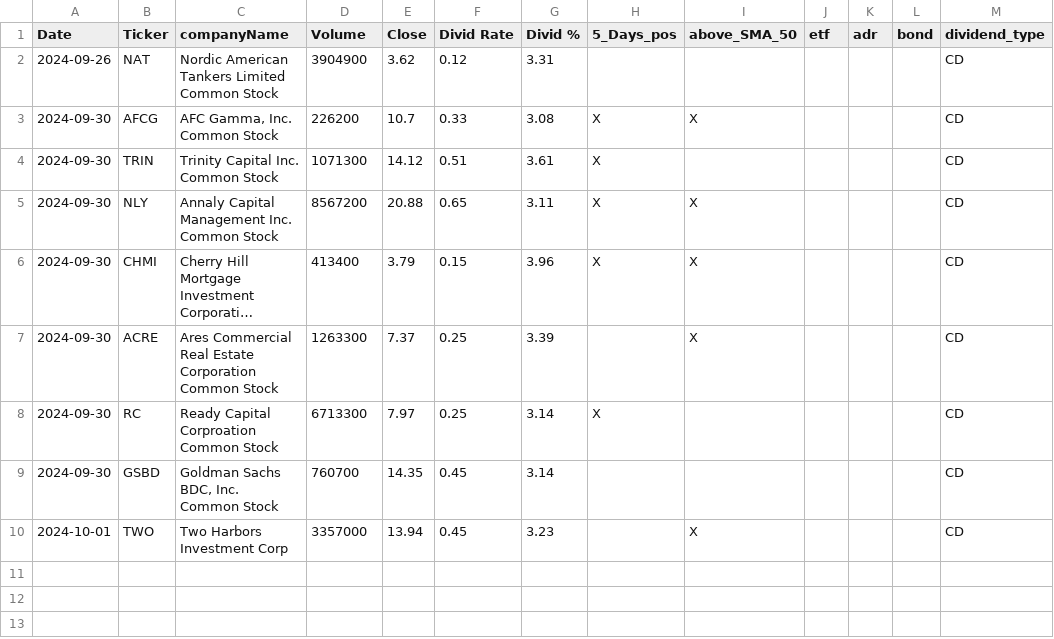
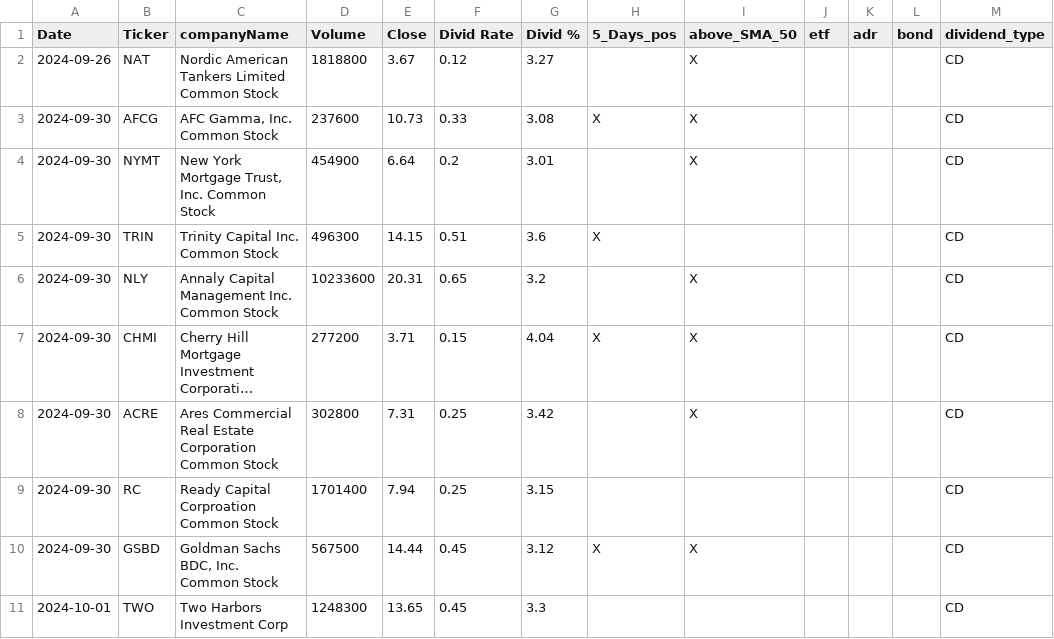
Before and after one commit to fxhuhn/dividend-shorter, a CSV file: screener.csv, drawn as a sheet; long unchanged cells end in …; addresses are those after the commit; the diff names each change by its address in the sheet, - before the commit and + after, or states it on an @@ line.

```diff
--- a/screener.csv
+++ b/screener.csv
-D2 (Volume): 3904900
+D2 (Volume): 1818800
-E2 (Close): 3.62
+E2 (Close): 3.67
-G2 (Divid %): 3.31
+G2 (Divid %): 3.27
-I2 (above_SMA_50): (empty)
+I2 (above_SMA_50): X
-D3 (Volume): 226200
+D3 (Volume): 237600
-E3 (Close): 10.7
+E3 (Close): 10.73
+row 4: 2024-09-30 | NYMT | New York Mortgage Trust, Inc. Common Stock | 454900 | 6.64 | 0.2 | 3.01 |  | X |  |  |  | CD
-D5 (Volume): 1071300
+D5 (Volume): 496300
-E5 (Close): 14.12
+E5 (Close): 14.15
-G5 (Divid %): 3.61
+G5 (Divid %): 3.6
-D6 (Volume): 8567200
+D6 (Volume): 10233600
-E6 (Close): 20.88
+E6 (Close): 20.31
-G6 (Divid %): 3.11
+G6 (Divid %): 3.2
-H6 (5_Days_pos): X
+H6 (5_Days_pos): (empty)
-D7 (Volume): 413400
+D7 (Volume): 277200
-E7 (Close): 3.79
+E7 (Close): 3.71
-G7 (Divid %): 3.96
+G7 (Divid %): 4.04
-D8 (Volume): 1263300
+D8 (Volume): 302800
-E8 (Close): 7.37
+E8 (Close): 7.31
-G8 (Divid %): 3.39
+G8 (Divid %): 3.42
-D9 (Volume): 6713300
+D9 (Volume): 1701400
-E9 (Close): 7.97
+E9 (Close): 7.94
-G9 (Divid %): 3.14
+G9 (Divid %): 3.15
-H9 (5_Days_pos): X
+H9 (5_Days_pos): (empty)
-D10 (Volume): 760700
+D10 (Volume): 567500
-E10 (Close): 14.35
+E10 (Close): 14.44
-G10 (Divid %): 3.14
+G10 (Divid %): 3.12
-H10 (5_Days_pos): (empty)
+H10 (5_Days_pos): X
-I10 (above_SMA_50): (empty)
+I10 (above_SMA_50): X
-D11 (Volume): 3357000
+D11 (Volume): 1248300
-E11 (Close): 13.94
+E11 (Close): 13.65
-G11 (Divid %): 3.23
+G11 (Divid %): 3.3
-I11 (above_SMA_50): X
+I11 (above_SMA_50): (empty)
```
